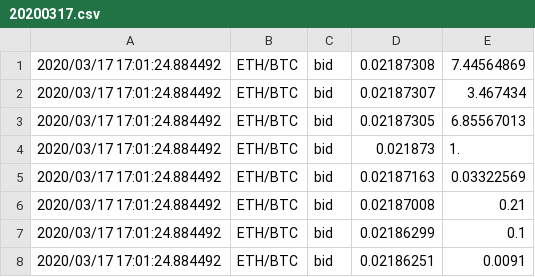
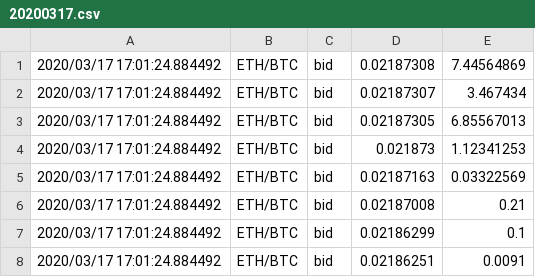
Before and after one commit to sheghun/trading-systems, a CSV file: 20200317.csv, drawn as a sheet; only a part is shown.

```diff
--- a/20200317.csv
+++ b/20200317.csv
@@ -3,3 +3,3 @@
 2020/03/17 17:01:24.884492,ETH/BTC,bid,0.02187305,6.85567013
-2020/03/17 17:01:24.884492,ETH/BTC,bid,0.021873,1.
+2020/03/17 17:01:24.884492,ETH/BTC,bid,0.021873,1.12341253
 2020/03/17 17:01:24.884492,ETH/BTC,bid,0.02187163,0.03322569
```
Also changed, not shown: 1 other file.
